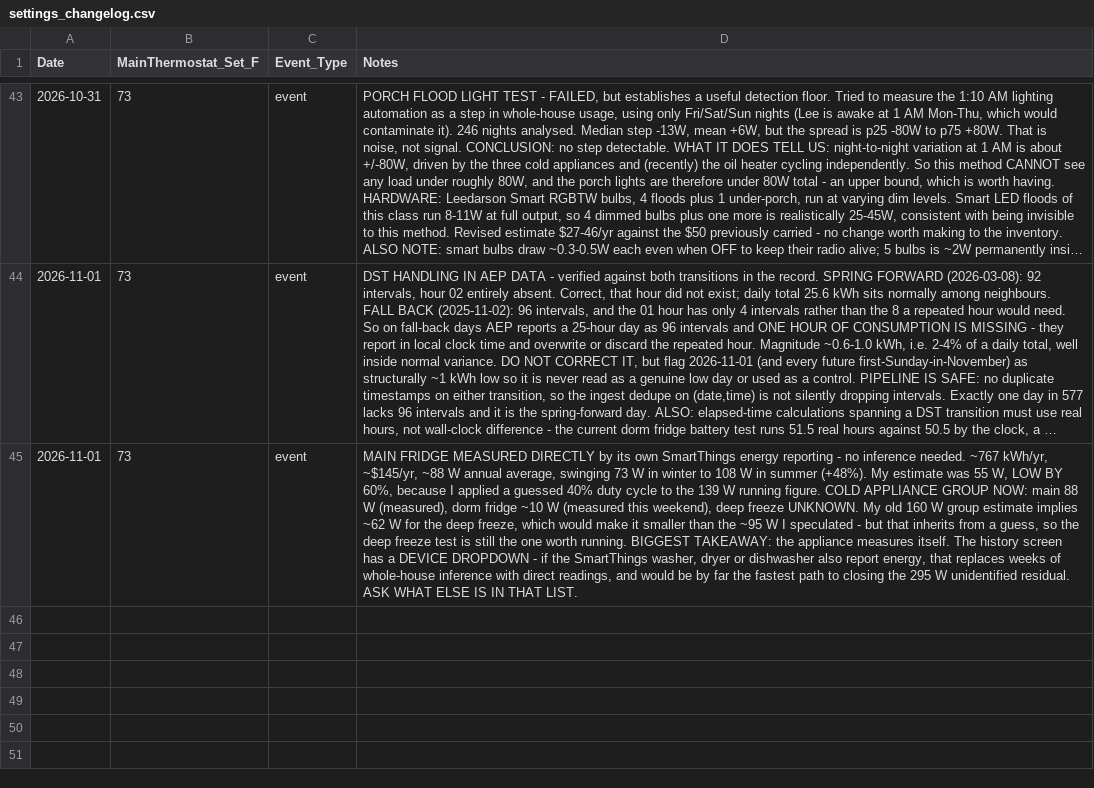
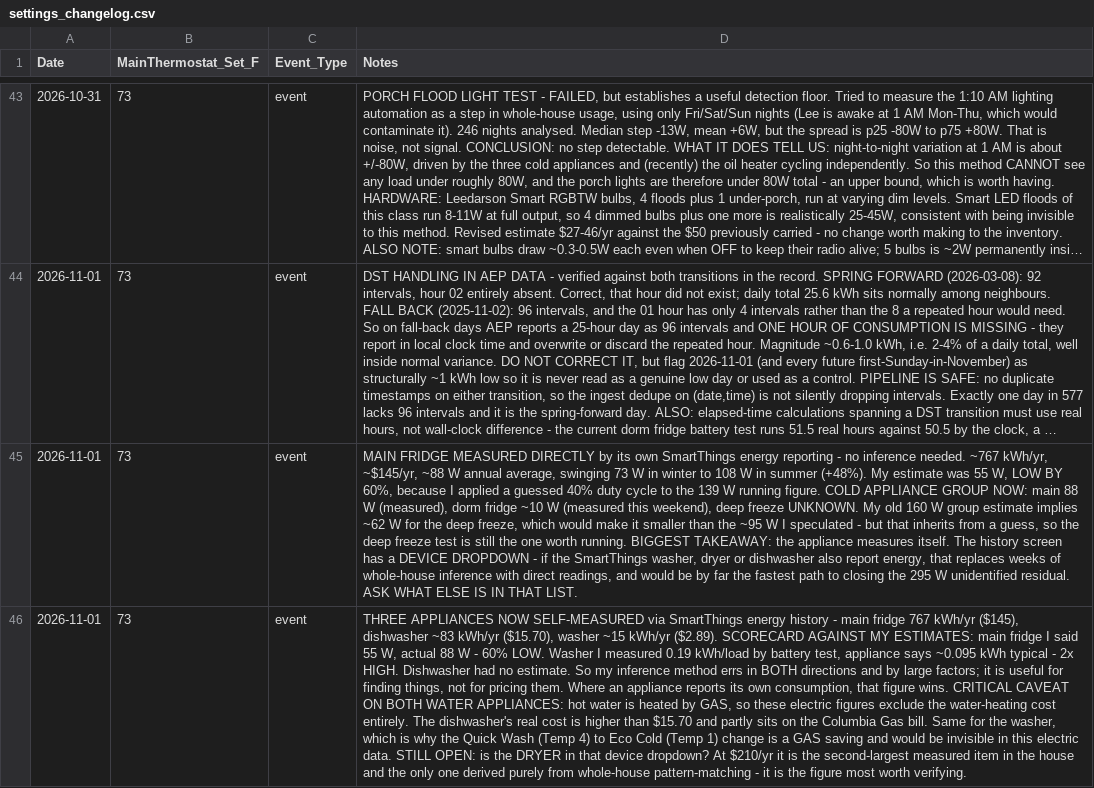
Before and after one commit to TFPleebo/Home_Report, a CSV file: data/settings_changelog.csv, drawn as a sheet; only a part is shown, gaps mark what is left out; long unchanged cells end in …; the diff names each change by its address in the sheet, - before the commit and + after, or states it on an @@ line.

Commit message:
Washer + dishwasher self-measured; my estimates off in both directions

```diff
--- a/data/settings_changelog.csv
+++ b/data/settings_changelog.csv
+row 46: 2026-11-01 | 73 | event | THREE APPLIANCES NOW SELF-MEASURED via SmartThings energy history - main fridge 767 kWh/yr ($145), dishwasher ~83 kWh/yr ($15.70), washer ~15 kWh/yr ($2.89). SCORECARD AGAINST MY ESTIMATES: main fridge I said 55 W, actual 88 W - 60% LOW. Washer I measured 0.19 kWh/load by battery test, appliance says ~0.095 kWh typical - 2x HIGH. Dishwasher had no estimate. So my inference method errs in BOTH directions and by large factors; it is useful for finding things, not for pricing them. Where an appliance reports its own consumption, that figure wins. CRITICAL CAVEAT ON BOTH WATER APPLIANCES: hot water is heated by GAS, so these electric figures exclude the water-heating cost entirely. The dishwasher's real cost is higher than $15.70 and partly sits on the Columbia Gas bill. Same for the washer, which is why the Quick Wash (Temp 4) to Eco Cold (Temp 1) change is a GAS saving and would be invisible in this electric data. STILL OPEN: is the DRYER in that device dropdown? At $210/yr it is the second-largest measured item in the house and the only one derived purely from whole-house pattern-matching - it is the figure most worth verifying.
```
Also changed, not shown: data/appliance_inventory.csv, 2 other files.
